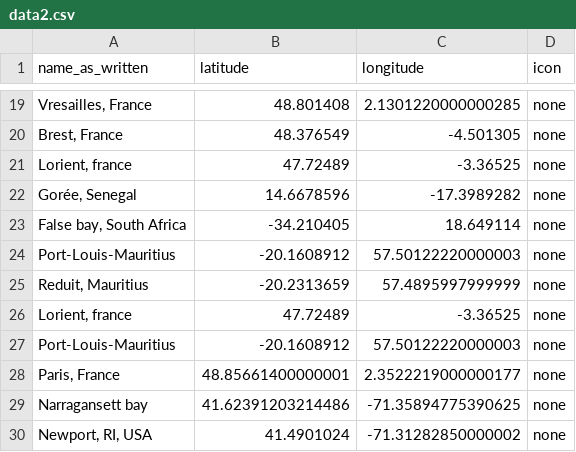
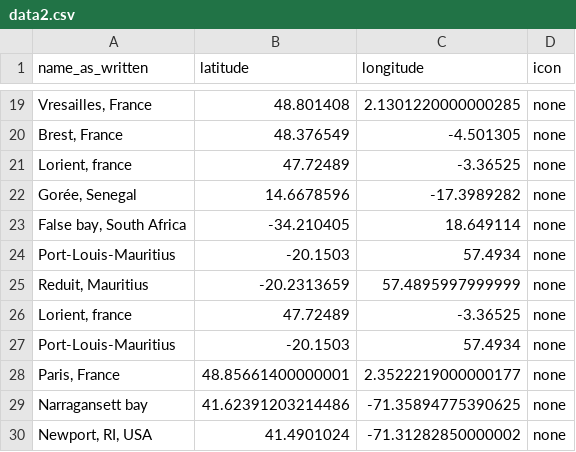
Before and after one commit to fiendish/history_map, a CSV file: data2.csv, drawn as a sheet; only a part is shown, gaps mark what is left out.

```diff
--- a/data2.csv
+++ b/data2.csv
@@ -23,6 +23,6 @@ Gorée, Senegal;14.6678596;-17.3989282;none
 False bay, South Africa;-34.210405;18.649114;none
-Port-Louis-Mauritius;-20.1608912;57.50122220000003;none
+Port-Louis-Mauritius;-20.1503;57.4934;none
 Reduit, Mauritius;-20.2313659;57.4895997999999;none
 Lorient, france;47.72489;-3.36525;none
-Port-Louis-Mauritius;-20.1608912;57.50122220000003;none
+Port-Louis-Mauritius;-20.1503;57.4934;none
 Paris, France;48.85661400000001;2.3522219000000177;none
```
Also changed, not shown: data4.csv, data5.csv, 6 other files.
